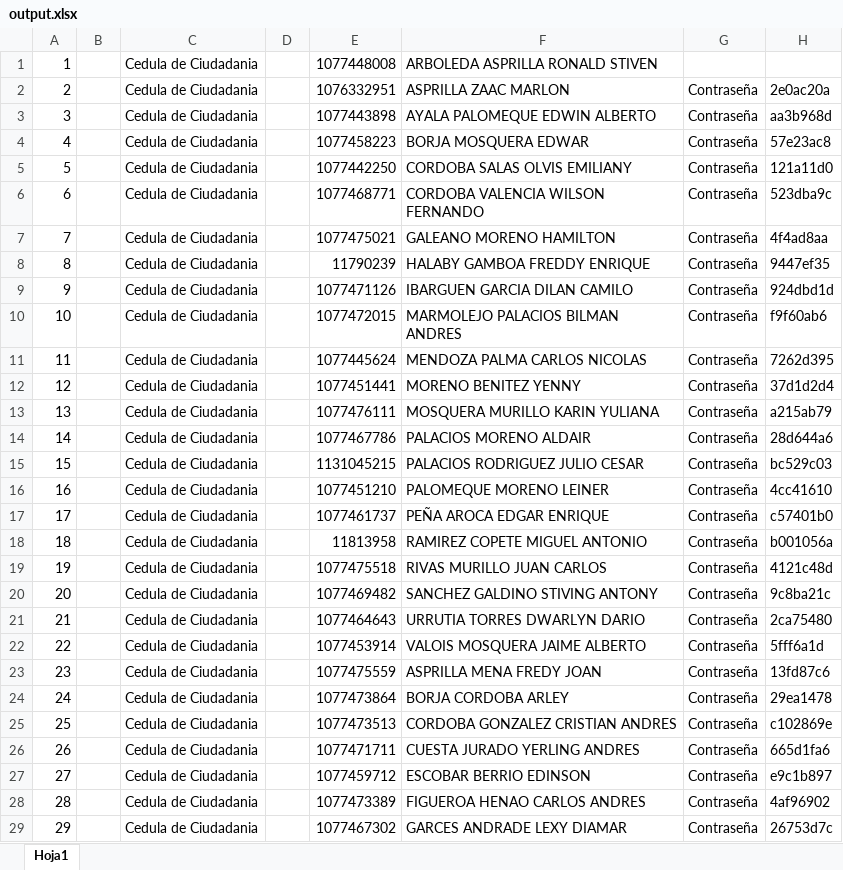
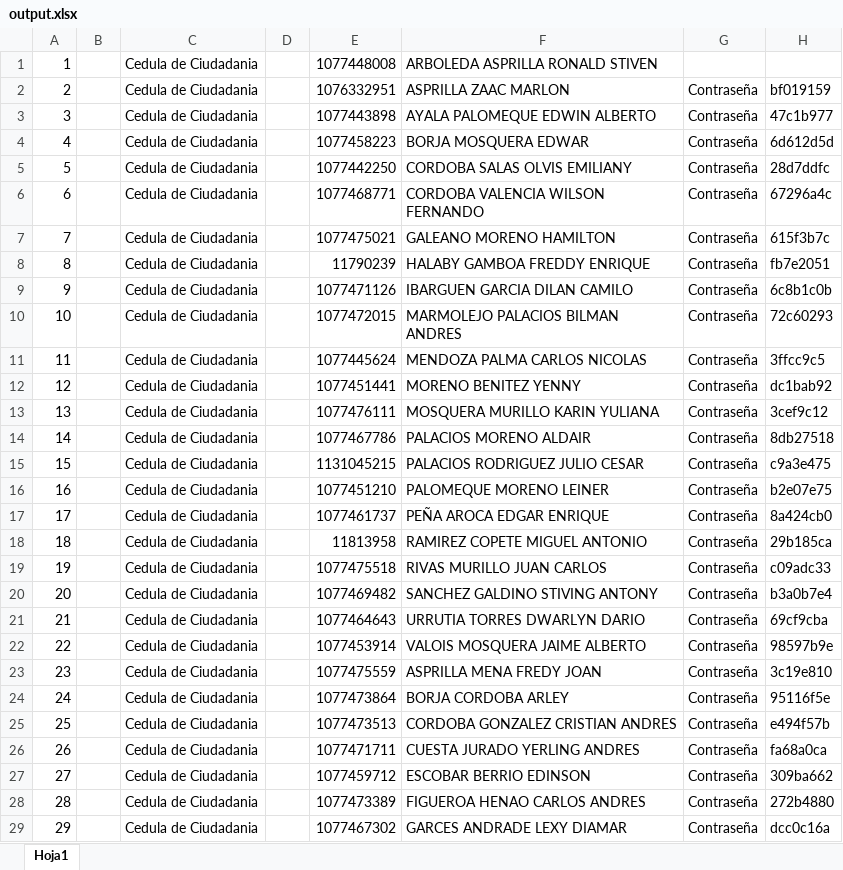
Before and after one commit to Allucardd/sails-partials-hook-v1, an Excel workbook: output.xlsx, sheet Hoja1, drawn as a sheet; only a part is shown; values as stored, in another font and other column widths than the file's, no borders; the diff covers the shown part only; the diff names each change by its address in the sheet, - before the commit and + after, or states it on an @@ line.

```diff
--- a/output.xlsx (sheet Hoja1)
+++ b/output.xlsx (sheet Hoja1)
-H2: 2e0ac20a
+H2: bf019159
-H3: aa3b968d
+H3: 47c1b977
-H4: 57e23ac8
+H4: 6d612d5d
-H5: 121a11d0
+H5: 28d7ddfc
-H6: 523dba9c
+H6: 67296a4c
-H7: 4f4ad8aa
+H7: 615f3b7c
-H8: 9447ef35
+H8: fb7e2051
-H9: 924dbd1d
+H9: 6c8b1c0b
-H10: f9f60ab6
+H10: 72c60293
-H11: 7262d395
+H11: 3ffcc9c5
-H12: 37d1d2d4
+H12: dc1bab92
-H13: a215ab79
+H13: 3cef9c12
-H14: 28d644a6
+H14: 8db27518
-H15: bc529c03
+H15: c9a3e475
-H16: 4cc41610
+H16: b2e07e75
-H17: c57401b0
+H17: 8a424cb0
-H18: b001056a
+H18: 29b185ca
-H19: 4121c48d
+H19: c09adc33
-H20: 9c8ba21c
+H20: b3a0b7e4
-H21: 2ca75480
+H21: 69cf9cba
-H22: 5fff6a1d
+H22: 98597b9e
-H23: 13fd87c6
+H23: 3c19e810
-H24: 29ea1478
+H24: 95116f5e
-H25: c102869e
+H25: e494f57b
-H26: 665d1fa6
+H26: fa68a0ca
-H27: e9c1b897
+H27: 309ba662
-H28: 4af96902
+H28: 272b4880
-H29: 26753d7c
+H29: dcc0c16a
```
Also changed, not shown: 156 edited cells elsewhere in this sheet, 10 other files.
